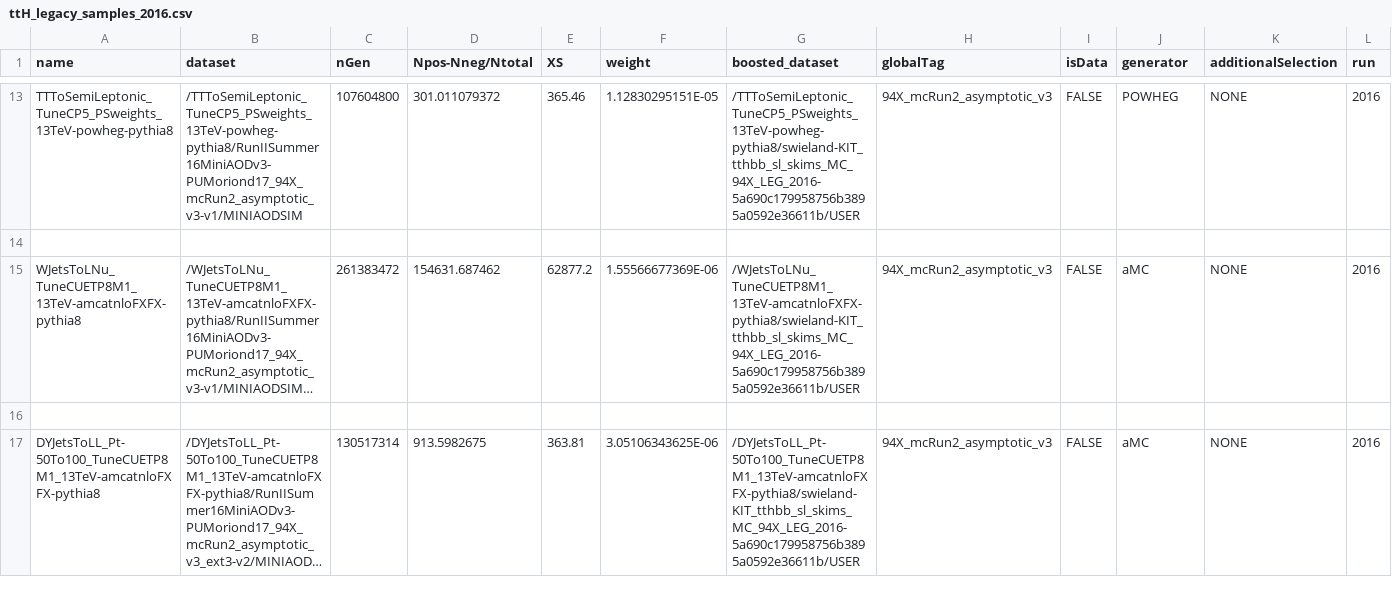
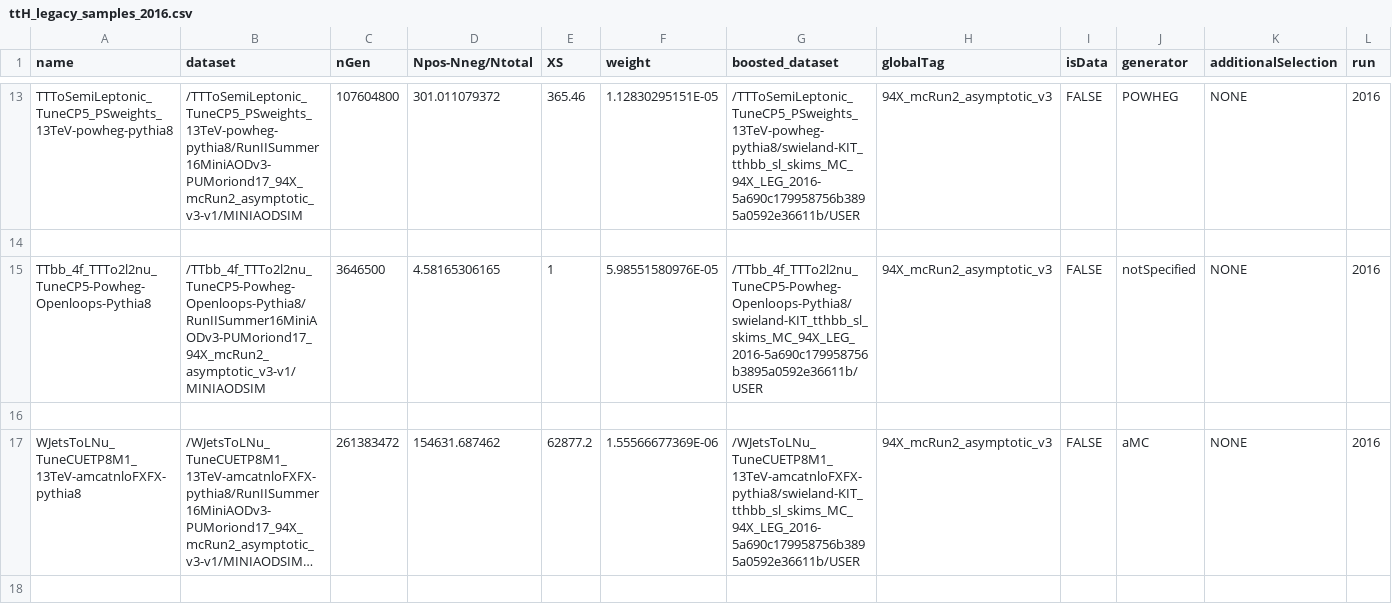
Before and after one commit to kit-cn-cms/BoostedAnalyzer_runscripts_NAF, a CSV file: samplelists/ttH_legacy_samples_2016.csv, drawn as a sheet; only a part is shown, gaps mark what is left out; the shorter side is filled out with more unchanged rows; long unchanged cells end in …; the diff names each change by its address in the sheet, - before the commit and + after, or states it on an @@ line.

Commit message:
added TTbb 4FS DL sample for 2016

```diff
--- a/samplelists/ttH_legacy_samples_2016.csv
+++ b/samplelists/ttH_legacy_samples_2016.csv
+row 15: TTbb_4f_TTTo2l2nu_TuneCP5-Powheg-Openloops-Pythia8 | /TTbb_4f_TTTo2l2nu_TuneCP5-Powheg-Openloops-Pythia8/RunIISummer16MiniAODv3-PUMoriond17_94X_mcRun2_asymptotic_v3-v1/MINIAODSIM | 3646500 | 4.58165306165 | 1 | 5.98551580976E-05 | /TTbb_4f_TTTo2l2nu_TuneCP5-Powheg-Openloops-Pythia8/swieland-KIT_tthbb_sl_skims_MC_94X_LEG_2016-5a690c179958756b3895a0592e36611b/USER | 94X_mcRun2_asymptotic_v3 | FALSE | notSpecified | NONE | 2016
+row 16: (empty)
```
